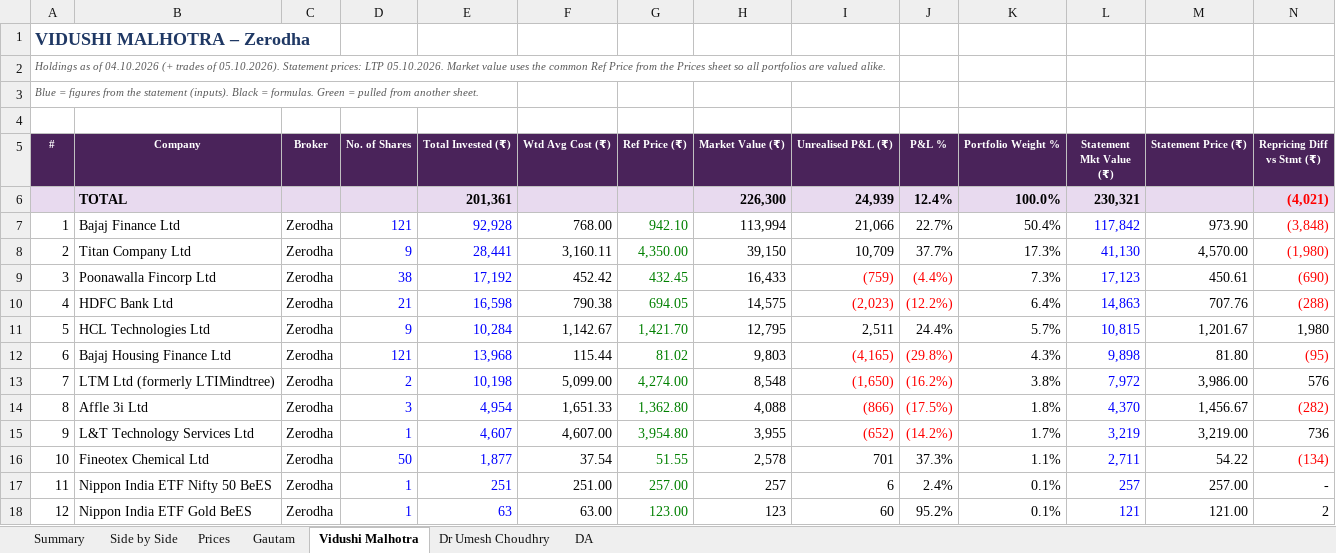
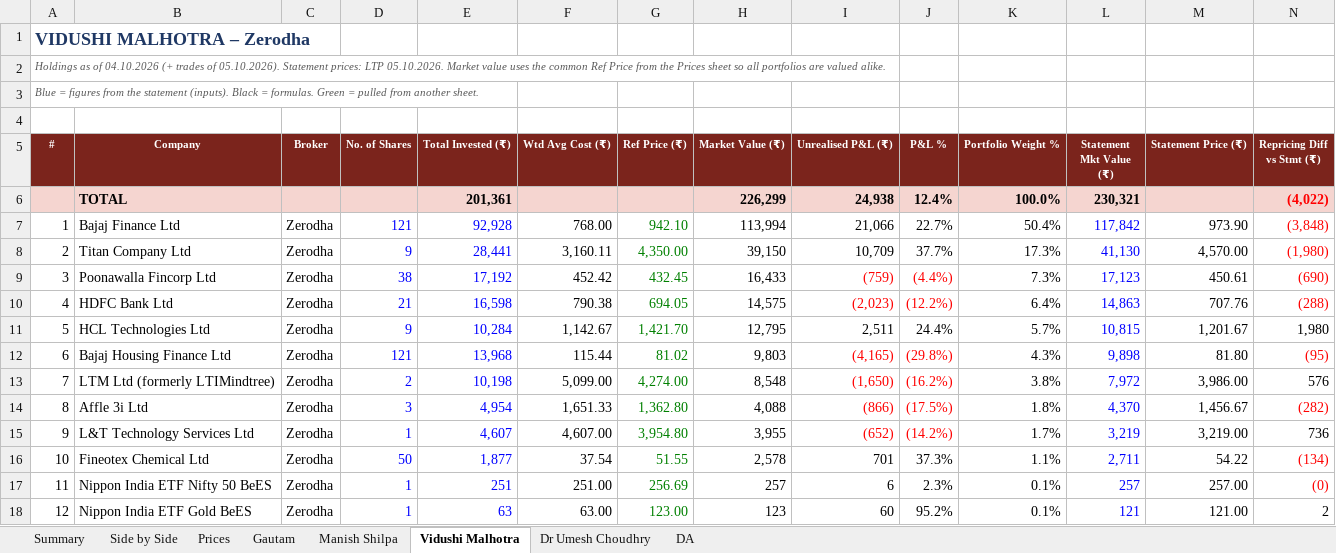
Before and after one commit to adeeparora/Portfolio-Consolidation-, an Excel workbook: Consolidated_Portfolios_23.10.2026.xlsx, sheet Vidushi Malhotra, drawn as a sheet; only a part is shown; values as stored, in another font and other column widths than the file's, no borders; conditional formats not drawn; the diff covers the shown part only; the diff names each change by its address in the sheet, - before the commit and + after, or states it on an @@ line.

```diff
--- a/Consolidated_Portfolios_23.10.2026.xlsx (sheet Vidushi Malhotra)
+++ b/Consolidated_Portfolios_23.10.2026.xlsx (sheet Vidushi Malhotra)
+sheet tab: Manish Shilpa
-A5:N5 fill: #4A235A
+A5:N5 fill: #7B241C
-A6:N6 fill: #E8DAEF
+A6:N6 fill: #F5D5D0
-H6 (Market Value (₹)): 226,300
+H6 (Market Value (₹)): 226,299
-I6 (Unrealised P&L (₹)): 24,939
+I6 (Unrealised P&L (₹)): 24,938
-N6 (Repricing Diff vs Stmt (₹)): (4,021)
+N6 (Repricing Diff vs Stmt (₹)): (4,022)
-G17 (Ref Price (₹)): 257.00
+G17 (Ref Price (₹)): 256.69
-J17 (P&L %): 2.4%
+J17 (P&L %): 2.3%
-N17 (Repricing Diff vs Stmt (₹)): -
+N17 (Repricing Diff vs Stmt (₹)): (0)
-N17 text colour: black
+N17 text colour: #FF0000
```
Also changed, not shown: cell formats elsewhere in this sheet, sheet Side by Side, sheet Summary, sheet Prices, sheet DA, sheet Dr Umesh Choudhry, formulas that keep their value, 1 other file.
